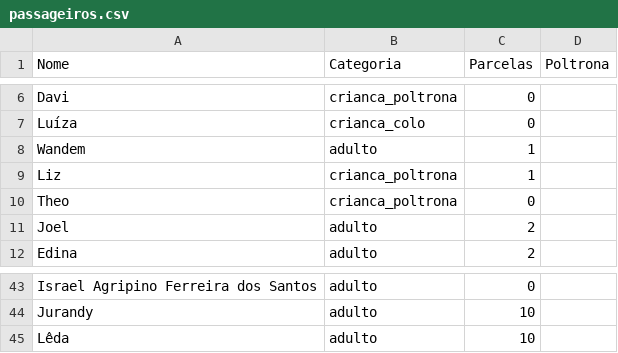
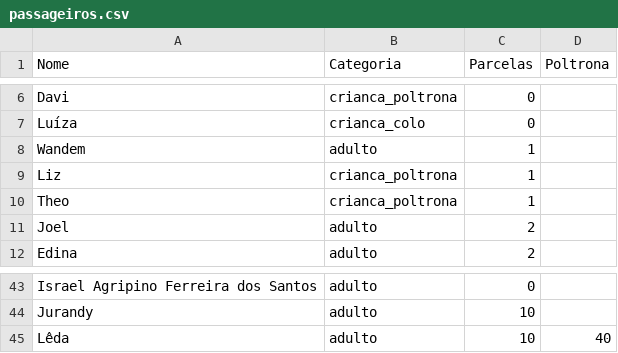
Before and after one commit to wandembergvrs/viagem2027, a CSV file: passageiros.csv, drawn as a sheet; only a part is shown, gaps mark what is left out.

Commit message:
Update passageiros.csv

```diff
--- a/passageiros.csv
+++ b/passageiros.csv
@@ -9,3 +9,3 @@ Wandem;adulto;1
 Liz;crianca_poltrona;1
-Theo;crianca_poltrona;0
+Theo;crianca_poltrona;1
 Joel;adulto;2
@@ -44,2 +44,2 @@ Israel Agripino Ferreira dos Santos;adulto;0
 Jurandy;adulto;10
-Lêda;adulto;10
+Lêda;adulto;10;40
```
